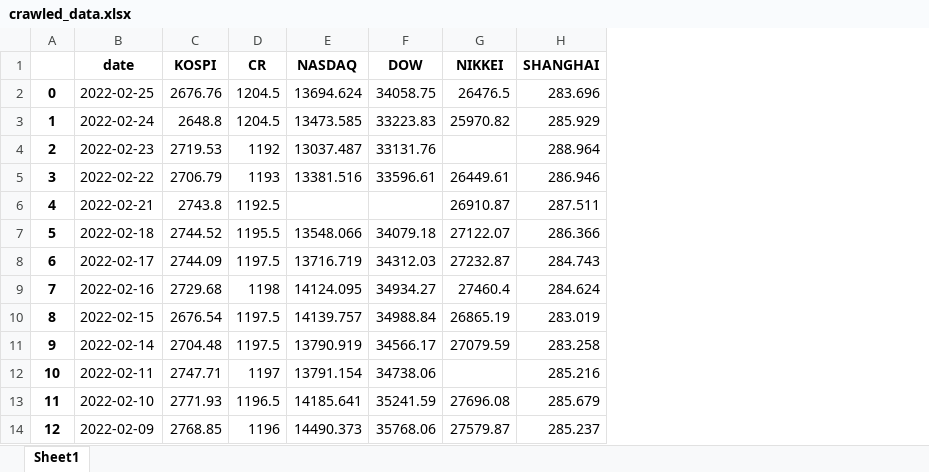
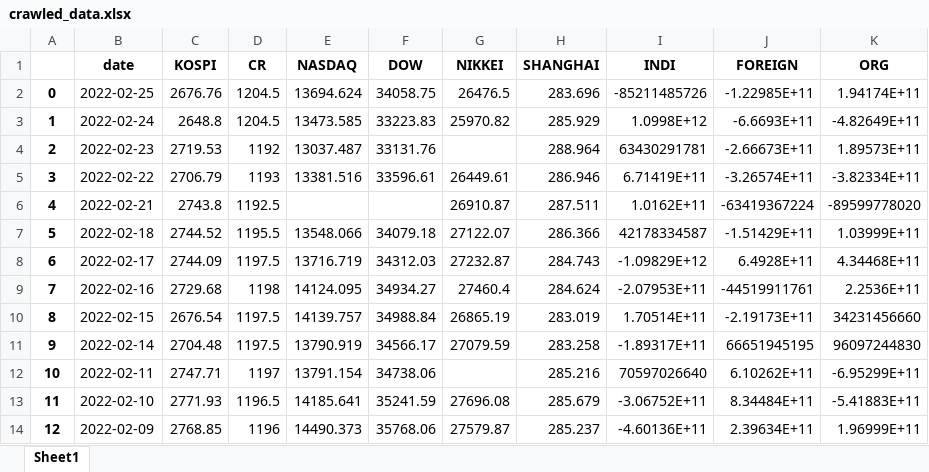
Before and after one commit to hrdkdh/predict, an Excel workbook: crawled_data.xlsx, sheet Sheet1, drawn as a sheet; only a part is shown; values as stored, in another font and other column widths than the file's, no borders; the diff names each change by its address in the sheet, - before the commit and + after, or states it on an @@ line.

```diff
--- a/crawled_data.xlsx (sheet Sheet1)
+++ b/crawled_data.xlsx (sheet Sheet1)
+column I (INDI), rows 2-14: -85211485726 | 1.0998E+12 | 63430291781 | 6.71419E+11 | 1.0162E+11 | 42178334587 | -1.09829E+12 | -2.07953E+11 | 1.70514E+11 | -1.89317E+11 | 70597026640 | -3.06752E+11 | -4.60136E+11
+column J (FOREIGN), rows 2-14: -1.22985E+11 | -6.6693E+11 | -2.66673E+11 | -3.26574E+11 | -63419367224 | -1.51429E+11 | 6.4928E+11 | -44519911761 | -2.19173E+11 | 66651945195 | 6.10262E+11 | 8.34484E+11 | 2.39634E+11
+column K (ORG), rows 2-14: 1.94174E+11 | -4.82649E+11 | 1.89573E+11 | -3.82334E+11 | -89599778020 | 1.03999E+11 | 4.34468E+11 | 2.2536E+11 | 34231456660 | 96097244830 | -6.95299E+11 | -5.41883E+11 | 1.96999E+11
```
Also changed, not shown: 48 other files.
